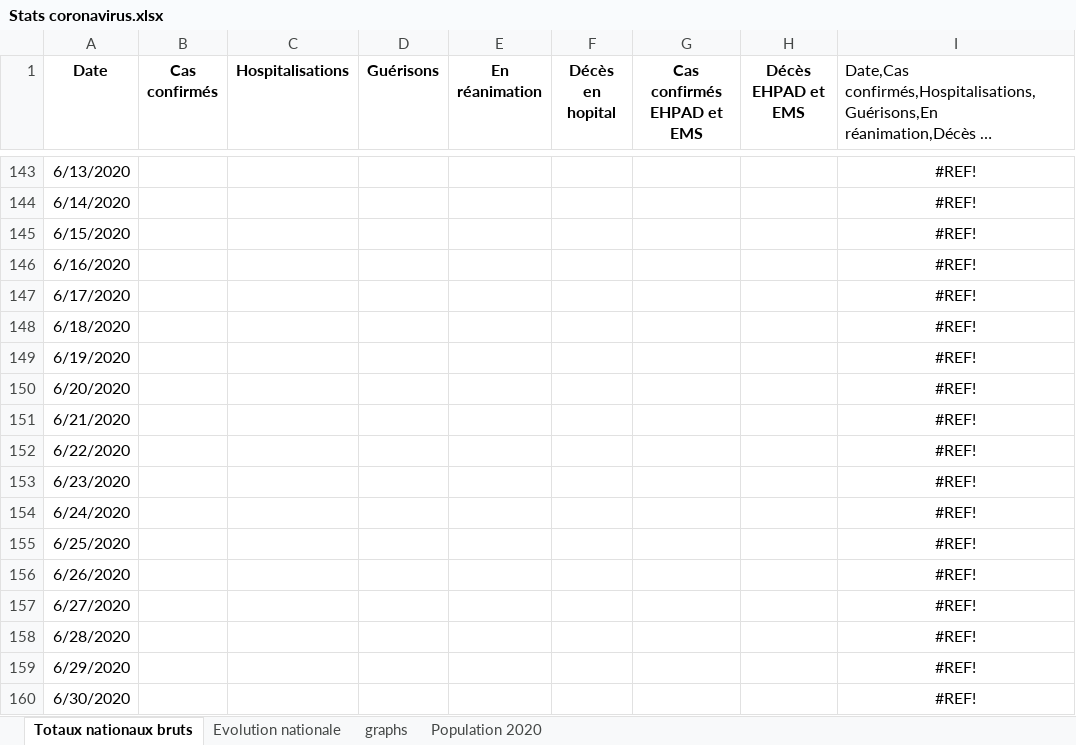
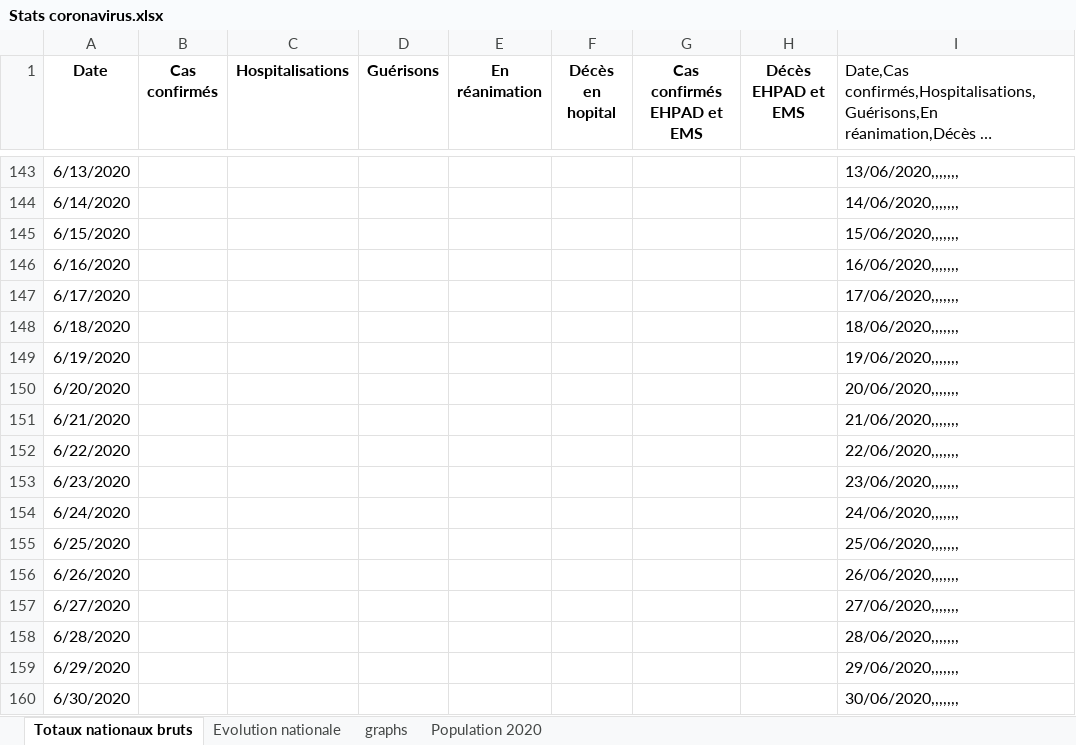
Before and after one commit to pasouf/covid-19, an Excel workbook: Stats coronavirus.xlsx, sheet Totaux nationaux bruts, drawn as a sheet; only a part is shown, gaps mark what is left out; long unchanged cells end in …; values as stored, in another font and other column widths than the file's, no borders; the diff covers the shown part only; the diff names each change by its address in the sheet, - before the commit and + after, or states it on an @@ line.

```diff
--- a/Stats coronavirus.xlsx (sheet Totaux nationaux bruts)
+++ b/Stats coronavirus.xlsx (sheet Totaux nationaux bruts)
-I143:I160 alignment: center
+I143:I160 alignment: left
-I143: #REF!
+I143: 13/06/2020,,,,,,,
-I144: #REF!
+I144: 14/06/2020,,,,,,,
-I145: #REF!
+I145: 15/06/2020,,,,,,,
-I146: #REF!
+I146: 16/06/2020,,,,,,,
-I147: #REF!
+I147: 17/06/2020,,,,,,,
-I148: #REF!
+I148: 18/06/2020,,,,,,,
-I149: #REF!
+I149: 19/06/2020,,,,,,,
-I150: #REF!
+I150: 20/06/2020,,,,,,,
-I151: #REF!
+I151: 21/06/2020,,,,,,,
-I152: #REF!
+I152: 22/06/2020,,,,,,,
-I153: #REF!
+I153: 23/06/2020,,,,,,,
-I154: #REF!
+I154: 24/06/2020,,,,,,,
-I155: #REF!
+I155: 25/06/2020,,,,,,,
-I156: #REF!
+I156: 26/06/2020,,,,,,,
-I157: #REF!
+I157: 27/06/2020,,,,,,,
-I158: #REF!
+I158: 28/06/2020,,,,,,,
-I159: #REF!
+I159: 29/06/2020,,,,,,,
-I160: #REF!
+I160: 30/06/2020,,,,,,,
```
Also changed, not shown: 37 edited cells and cell formats elsewhere in this sheet, sheet Evolution nationale, charts or pictures, 2 other files.
